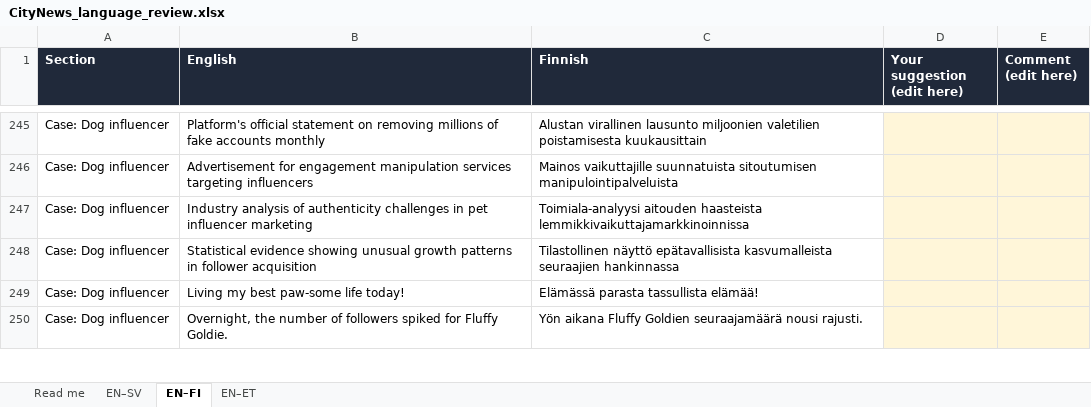
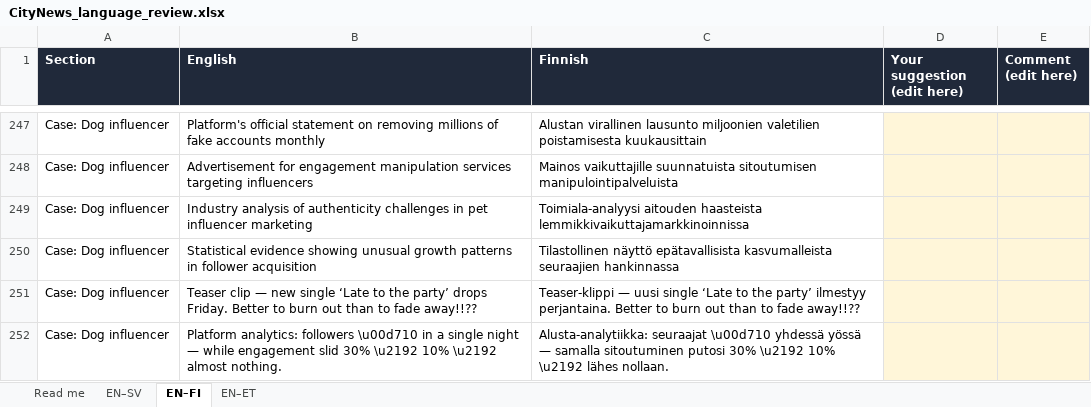
Before and after one commit to StevenBachelder/dove-city-newsroom-1, an Excel workbook: CityNews_language_review.xlsx, sheet EN–FI, drawn as a sheet; only a part is shown, gaps mark what is left out; values as stored, in another font and other column widths than the file's, no borders; addresses are those after the commit; the diff covers the shown part only; the diff names each change by its address in the sheet, - before the commit and + after, or states it on an @@ line.

```diff
--- a/CityNews_language_review.xlsx (sheet EN–FI)
+++ b/CityNews_language_review.xlsx (sheet EN–FI)
-B251 (English): Living my best paw-some life today!
+B251 (English): Teaser clip — new single ‘Late to the party’ drops Friday. Better to burn out than to fade away!!??
-C251 (Finnish): Elämässä parasta tassullista elämää!
+C251 (Finnish): Teaser-klippi — uusi single ‘Late to the party’ ilmestyy perjantaina. Better to burn out than to fade away!!??
-B252 (English): Overnight, the number of followers spiked for Fluffy Goldie.
+B252 (English): Platform analytics: followers \u00d710 in a single night — while engagement slid 30% \u2192 10% \u2192 almost nothing.
-C252 (Finnish): Yön aikana Fluffy Goldien seuraajamäärä nousi rajusti.
+C252 (Finnish): Alusta-analytiikka: seuraajat \u00d710 yhdessä yössä — samalla sitoutuminen putosi 30% \u2192 10% \u2192 lähes nollaan.
```
Also changed, not shown: 4 added rows and 14 edited cells elsewhere in this sheet, sheet EN–ET, sheet EN–SV, 1 other file.
